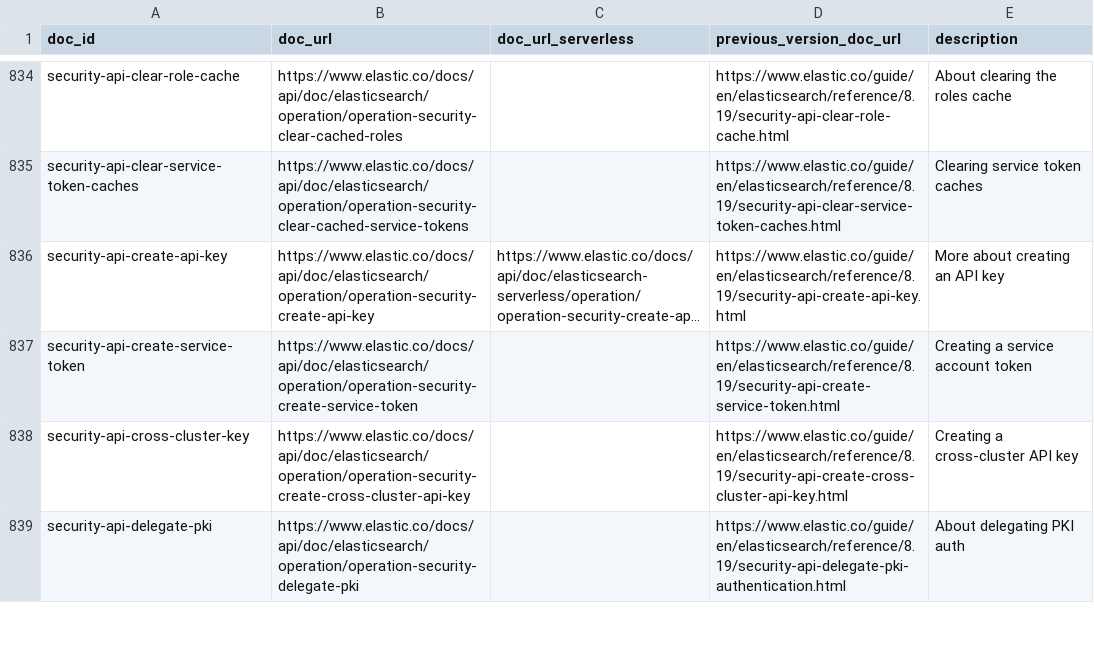
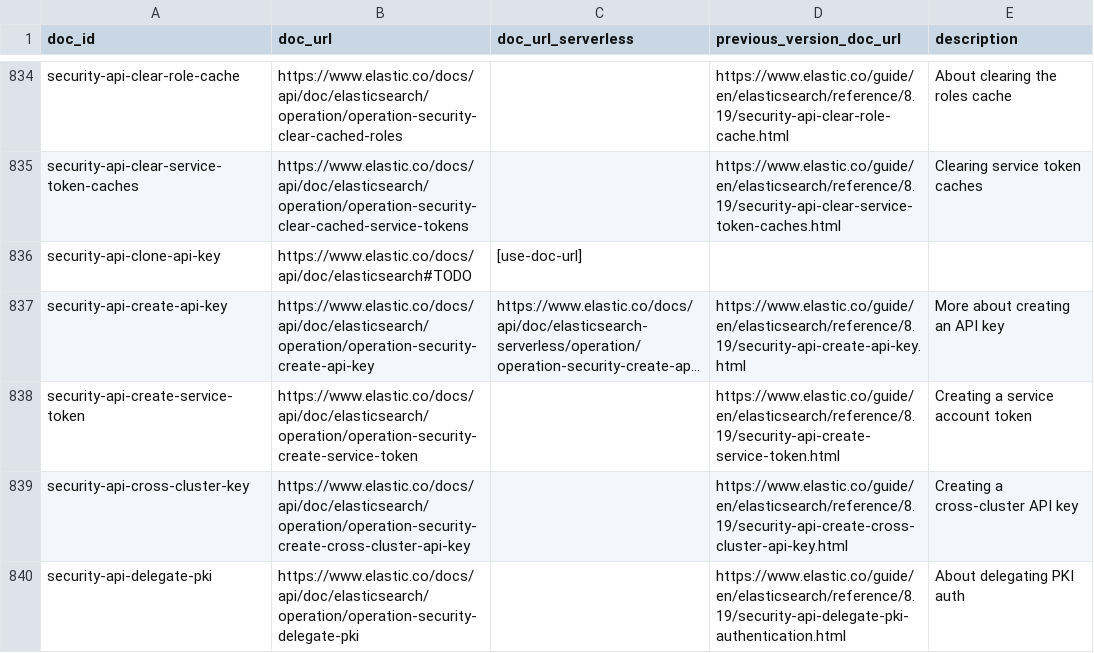
Before and after one commit to elastic/elasticsearch-specification, a CSV file: specification/_doc_ids/table.csv, drawn as a sheet; only a part is shown, gaps mark what is left out; long unchanged cells end in …; the diff names each change by its address in the sheet, - before the commit and + after, or states it on an @@ line.

```diff
--- a/specification/_doc_ids/table.csv
+++ b/specification/_doc_ids/table.csv
+row 836: security-api-clone-api-key | https://www.elastic.co/docs/api/doc/elasticsearch#TODO | [use-doc-url]
```
Also changed, not shown: 2 other files.
